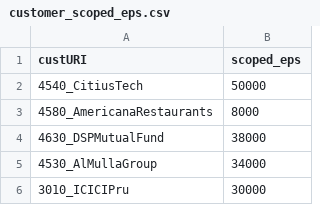
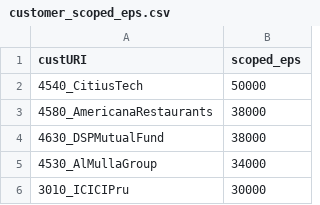
Before and after one commit to sufiyan-malek/Grafana, a CSV file: customer_scoped_eps.csv, drawn as a sheet; only a part is shown.

Commit message:
Change scoped_eps for AmericanaRestaurants to 38000
Updated the scoped_eps value for AmericanaRestaurants.

```diff
--- a/customer_scoped_eps.csv
+++ b/customer_scoped_eps.csv
@@ -2,3 +2,3 @@ custURI,scoped_eps
 4540_CitiusTech,50000
-4580_AmericanaRestaurants,8000
+4580_AmericanaRestaurants,38000
 4630_DSPMutualFund,38000
```
